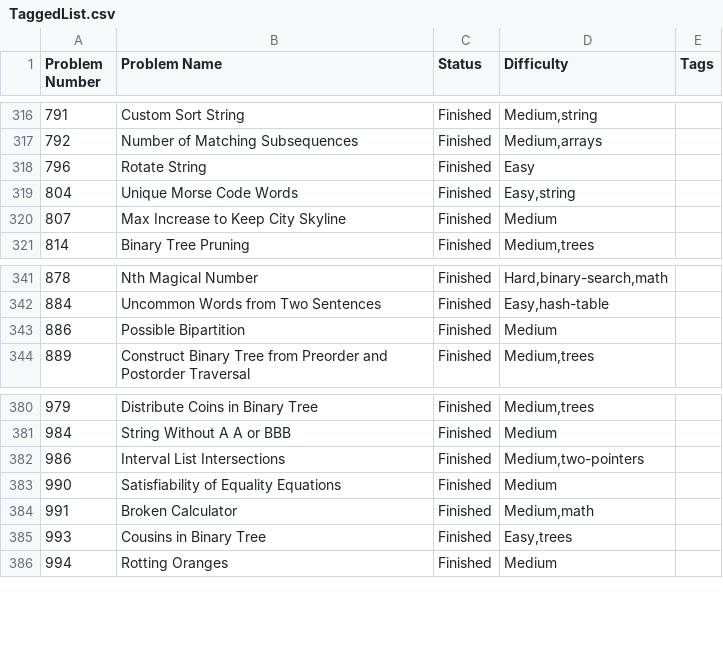
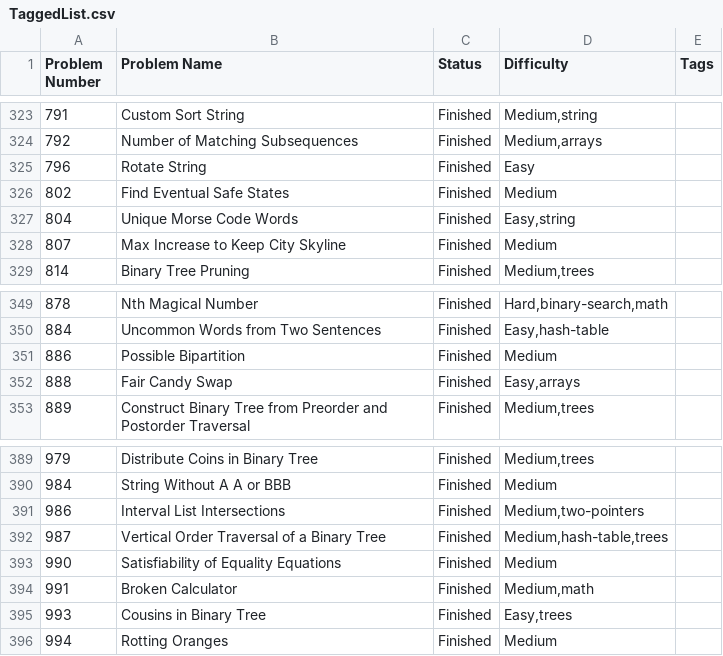
Before and after one commit to jayaprakash-a/coding-prepation, a CSV file: leetcode/Problems/TaggedList.csv, drawn as a sheet; only a part is shown, gaps mark what is left out; the diff covers the shown part only; the diff names each change by its address in the sheet, - before the commit and + after, or states it on an @@ line.

```diff
--- a/leetcode/Problems/TaggedList.csv
+++ b/leetcode/Problems/TaggedList.csv
+row 326: 802 | Find Eventual Safe States | Finished | Medium
+row 352: 888 | Fair Candy Swap | Finished | Easy,arrays
+row 392: 987 | Vertical Order Traversal of a Binary Tree | Finished | Medium,hash-table,trees
```
Also changed, not shown: 7 added rows elsewhere in this file, 38 other files.
